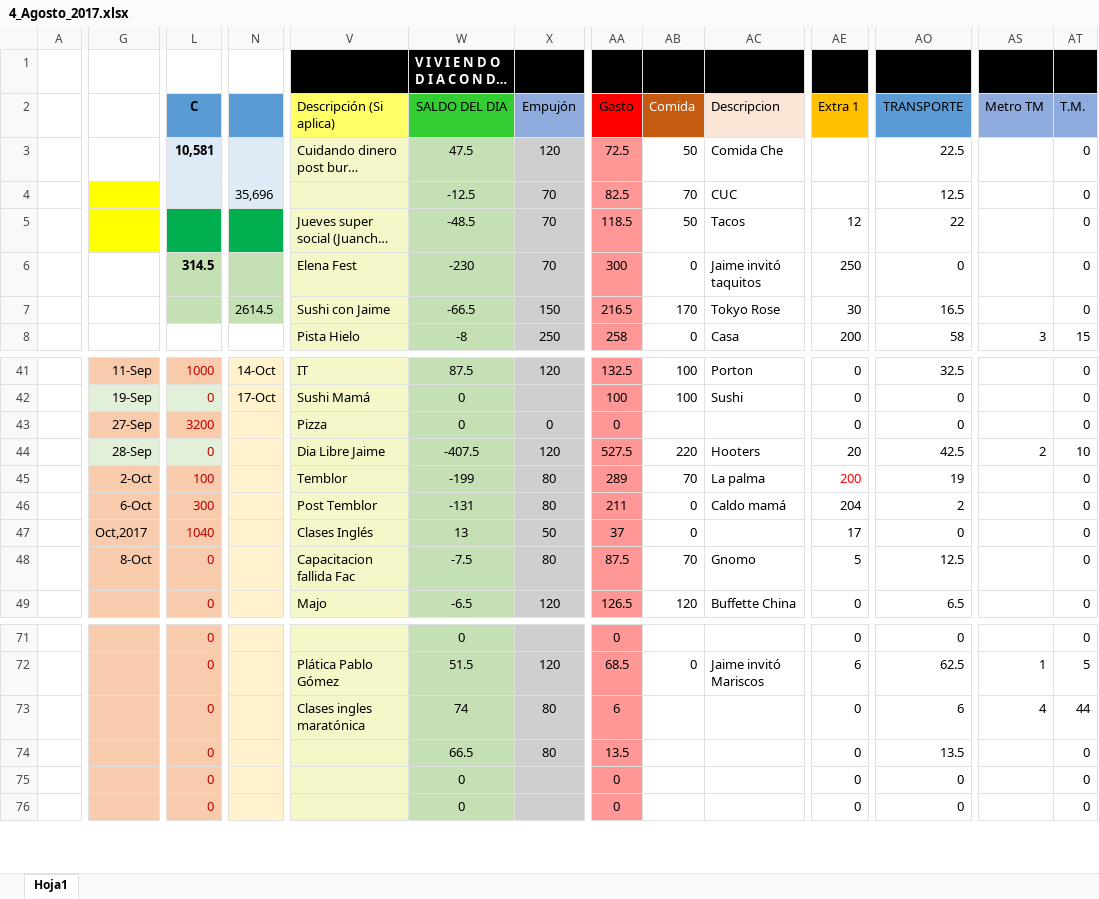
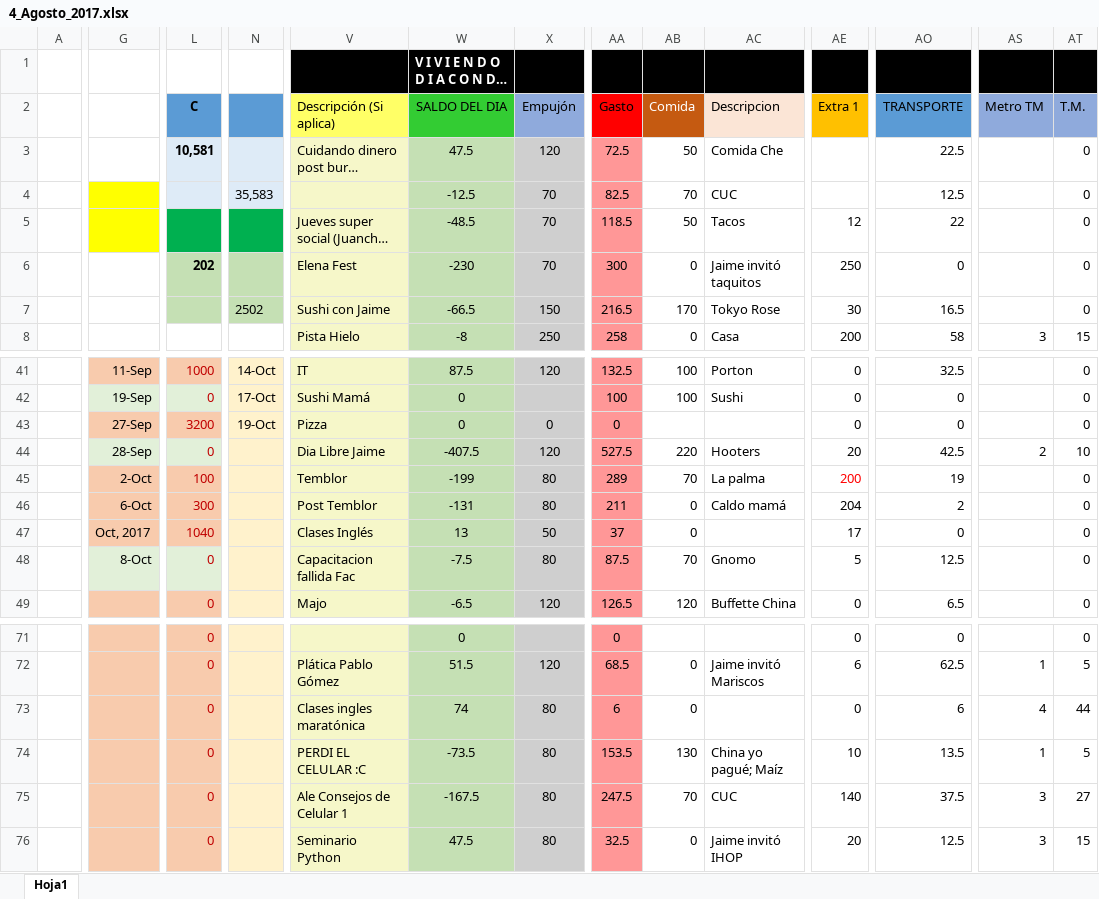
Before and after one commit to Adrifelcha/Adrifelcha, an Excel workbook: Finanzas/4_Agosto_2017.xlsx, sheet Hoja1, drawn as a sheet; only a part is shown, gaps mark what is left out; long unchanged cells end in …; values as stored, in another font and other column widths than the file's, no borders; removed rows and columns are numbered as before the commit, all else as after; rows hold the shown columns only; the diff covers the shown part only; the diff names each change by its address in the sheet, - before the commit and + after, or states it on an @@ line.

Commit message:
Gastos del miercoles al lunes

```diff
--- a/Finanzas/4_Agosto_2017.xlsx (sheet Hoja1)
+++ b/Finanzas/4_Agosto_2017.xlsx (sheet Hoja1)
-N4: 35,696
+N4: 35,583
-L6 (C): 314.5
+L6 (C): 202
-N7: 2614.5
+N7: 2502
-N43: (empty)
+N43: 19-Oct
-G47: Oct,2017
+G47: Oct, 2017
-G48:L48 fill: #F8CBAD
+G48:L48 fill: #E2F0D9
-AB73 (Comida): (empty)
+AB73 (Comida): 0
-V74 (Descripción (Si aplica)): (empty)
+V74 (Descripción (Si aplica)): PERDI EL CELULAR :C
-W74 (SALDO DEL DIA): 66.5
+W74 (SALDO DEL DIA): -73.5
-AA74 (Gasto): 13.5
+AA74 (Gasto): 153.5
-AB74 (Comida): (empty)
+AB74 (Comida): 130
-AC74 (Descripcion): (empty)
+AC74 (Descripcion): China yo pagué; Maíz
-AE74 (Extra 1): 0
+AE74 (Extra 1): 10
-AS74 (Metro TM): (empty)
+AS74 (Metro TM): 1
-AT74 (T.M.): 0
+AT74 (T.M.): 5
-row 75:  |  | 0 |  |  | 0 |  | 0 |  |  | 0 | 0 |  | 0
+row 75:  |  | 0 |  | Ale Consejos de Celular 1 | -167.5 | 80 | 247.5 | 70 | CUC | 140 | 37.5 | 3 | 27
-V76 (Descripción (Si aplica)): (empty)
+V76 (Descripción (Si aplica)): Seminario Python
-W76 (SALDO DEL DIA): 0
+W76 (SALDO DEL DIA): 47.5
-X76 (Empujón): (empty)
+X76 (Empujón): 80
-AA76 (Gasto): 0
+AA76 (Gasto): 32.5
-AB76 (Comida): (empty)
+AB76 (Comida): 0
-AC76 (Descripcion): (empty)
+AC76 (Descripcion): Jaime invitó IHOP
-AE76 (Extra 1): 0
+AE76 (Extra 1): 20
-AO76 (TRANSPORTE): 0
+AO76 (TRANSPORTE): 12.5
-AS76 (Metro TM): (empty)
+AS76 (Metro TM): 3
-AT76 (T.M.): 0
+AT76 (T.M.): 15
```
Also changed, not shown: 1 added row, 1 removed row, 29 edited cells and cell formats elsewhere in this sheet.
